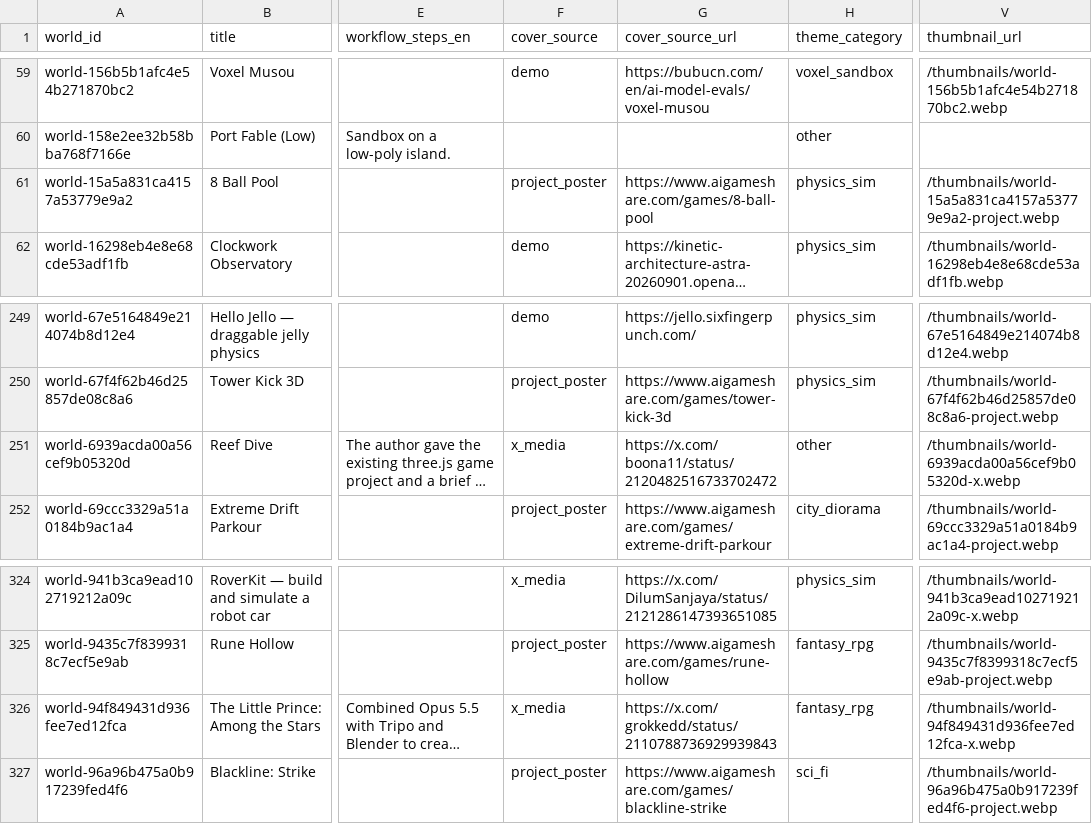
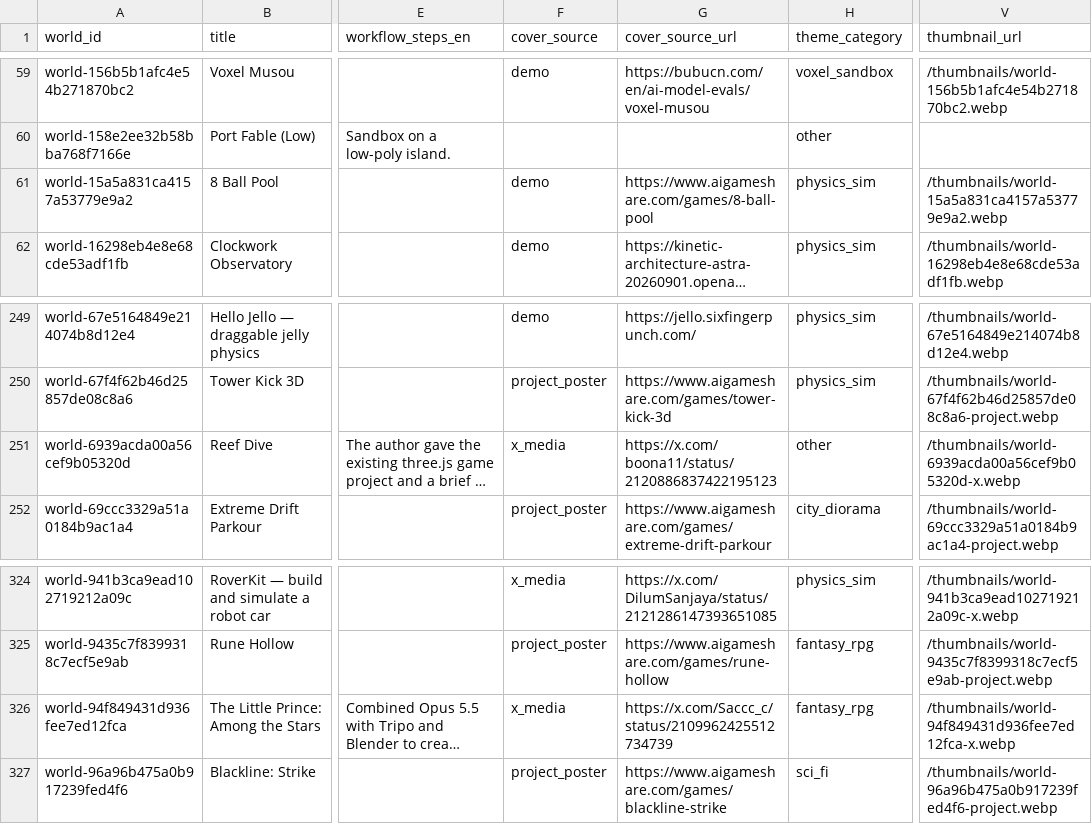
Before and after one commit to ZeshenTian/ai-worlds-tracker, a CSV file: data/exports/ai_worlds.csv, drawn as a sheet; only a part is shown, gaps mark what is left out; long unchanged cells end in …; the diff covers the shown part only; the diff names each change by its address in the sheet, - before the commit and + after, or states it on an @@ line.

```diff
--- a/data/exports/ai_worlds.csv
+++ b/data/exports/ai_worlds.csv
-F61 (cover_source): project_poster
+F61 (cover_source): demo
-V61 (thumbnail_url): /thumbnails/world-15a5a831ca4157a53779e9a2-project.webp
+V61 (thumbnail_url): /thumbnails/world-15a5a831ca4157a53779e9a2.webp
-G251 (cover_source_url): https://x.com/boona11/status/2120482516733702472
+G251 (cover_source_url): https://x.com/boona11/status/2120886837422195123
-G326 (cover_source_url): https://x.com/grokkedd/status/2110788736929939843
+G326 (cover_source_url): https://x.com/Saccc_c/status/2109962425512734739
```
Also changed, not shown: 48 edited cells elsewhere in this file, 57 other files.
